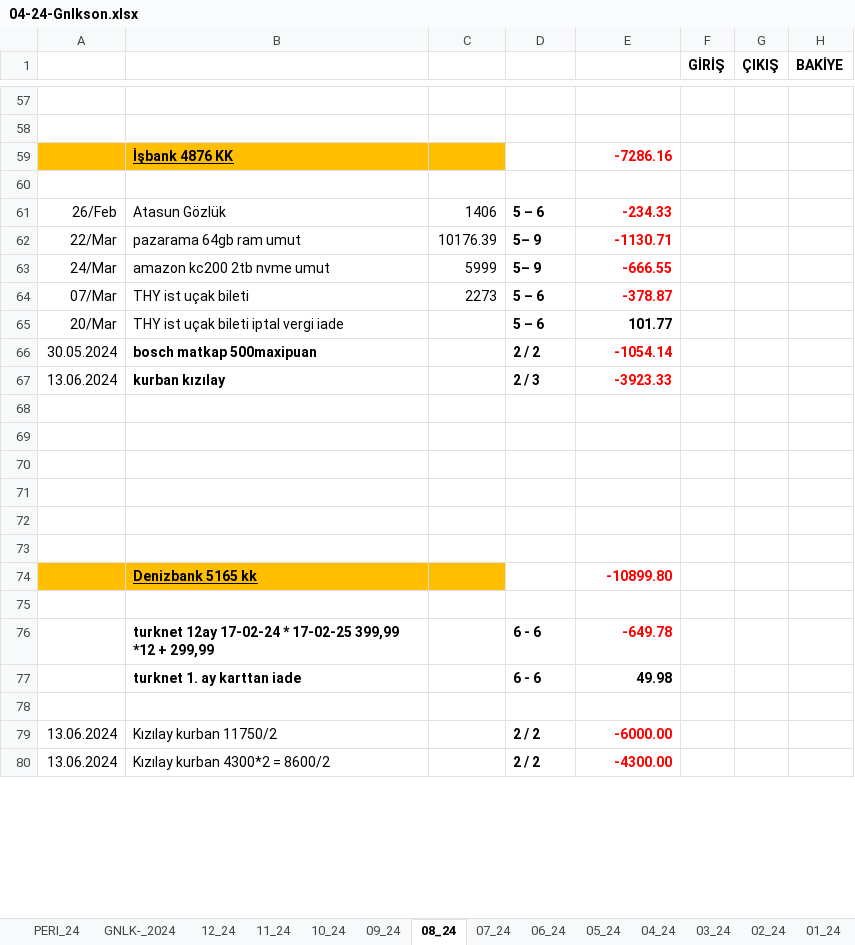
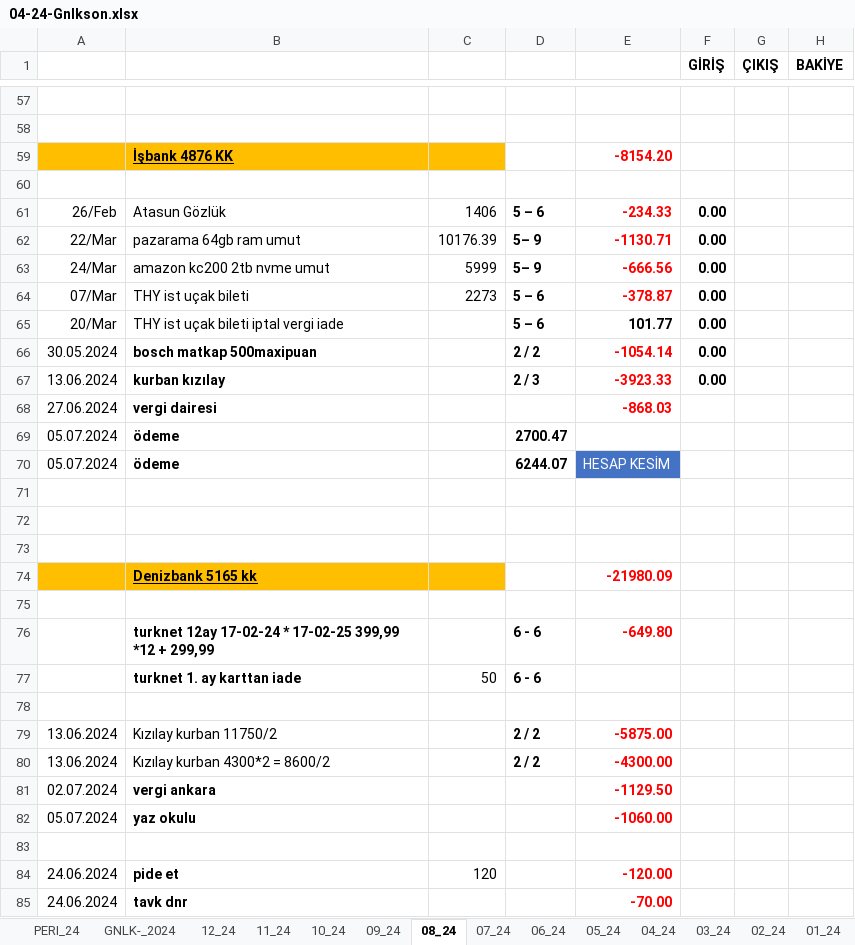
Before and after one commit to roboturx/tdy, an Excel workbook: 04-24-Gnlkson.xlsx, sheet 08_24, drawn as a sheet; only a part is shown, gaps mark what is left out; values as stored, in another font and other column widths than the file's, no borders; removed rows and columns are numbered as before the commit, all else as after; the diff covers the shown part only; the diff names each change by its address in the sheet, - before the commit and + after, or states it on an @@ line.

```diff
--- a/04-24-Gnlkson.xlsx (sheet 08_24)
+++ b/04-24-Gnlkson.xlsx (sheet 08_24)
-E59: -7286.16
+E59: -8154.20
-F61:F67 (GİRİŞ): (empty)
+F61:F67 (GİRİŞ): 0.00
-E63: -666.55
+E63: -666.56
+row 68: 27.06.2024 | vergi dairesi |  |  | -868.03
+row 69: 05.07.2024 | ödeme |  | 2700.47
+row 70: 05.07.2024 | ödeme |  | 6244.07 | HESAP KESİM
+row 74:  | Denizbank 5165 kk |  |  | -21980.09
+row 76:  | turknet 12ay 17-02-24 * 17-02-25 399,99 *12 + 299,99 |  | 6 - 6 | -649.80
+row 77:  | turknet 1. ay karttan iade | 50 | 6 - 6
+row 79: 13.06.2024 | Kızılay kurban 11750/2 |  | 2 / 2 | -5875.00
+row 81: 02.07.2024 | vergi ankara |  |  | -1129.50
+row 82: 05.07.2024 | yaz okulu |  |  | -1060.00
-row 74:  | Denizbank 5165 kk |  |  | -10899.80
-row 84: (empty)
+row 84: 24.06.2024 | pide et | 120 |  | -120.00
-row 76:  | turknet 12ay 17-02-24 * 17-02-25 399,99 *12 + 299,99 |  | 6 - 6 | -649.78
-row 77:  | turknet 1. ay karttan iade |  | 6 - 6 | 49.98
-row 85: (empty)
+row 85: 24.06.2024 | tavk dnr |  |  | -70.00
-row 79: 13.06.2024 | Kızılay kurban 11750/2 |  | 2 / 2 | -6000.00
```
Also changed, not shown: 2 added rows and 76 edited cells elsewhere in this sheet, sheet 12_24, sheet GNLK-_2024, formulas that keep their value, 02-24-sny.xlsx, 05-24-YTRMson.xlsx, 6 other files.
